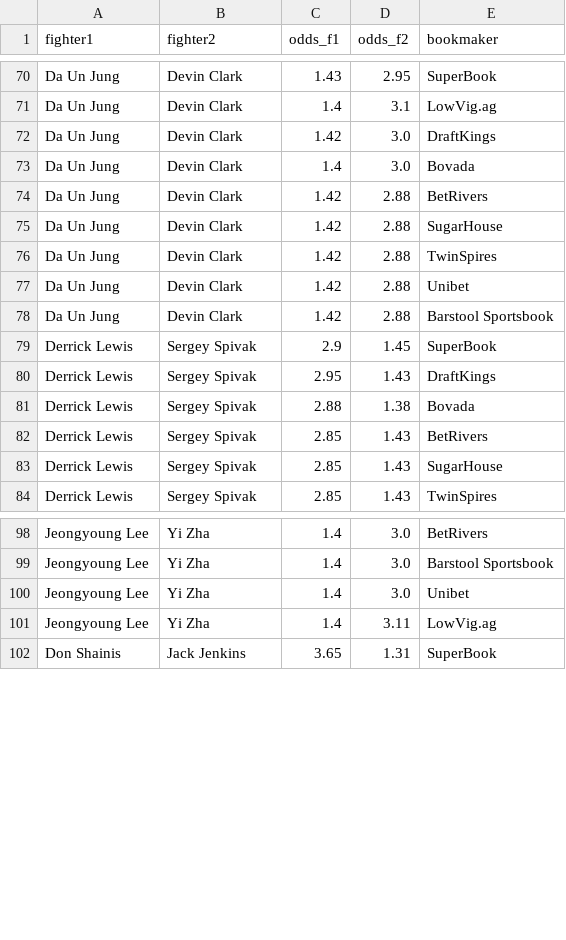
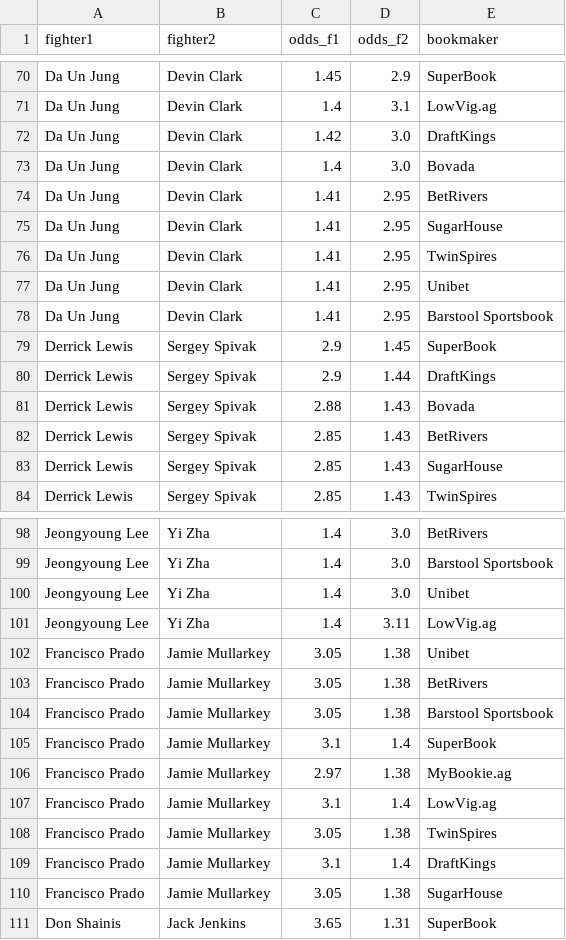
Before and after one commit to Mirda81/UFC-predictor-app, a CSV file: df_odds.csv, drawn as a sheet; only a part is shown, gaps mark what is left out; the diff covers the shown part only; the diff names each change by its address in the sheet, - before the commit and + after, or states it on an @@ line.

```diff
--- a/df_odds.csv
+++ b/df_odds.csv
-C70 (odds_f1): 1.43
+C70 (odds_f1): 1.45
-D70 (odds_f2): 2.95
+D70 (odds_f2): 2.9
-C74:C78 (odds_f1): 1.42
+C74:C78 (odds_f1): 1.41
-D74:D78 (odds_f2): 2.88
+D74:D78 (odds_f2): 2.95
-C80 (odds_f1): 2.95
+C80 (odds_f1): 2.9
-D80 (odds_f2): 1.43
+D80 (odds_f2): 1.44
-D81 (odds_f2): 1.38
+D81 (odds_f2): 1.43
+row 102: Francisco Prado | Jamie Mullarkey | 3.05 | 1.38 | Unibet
+row 103: Francisco Prado | Jamie Mullarkey | 3.05 | 1.38 | BetRivers
+row 104: Francisco Prado | Jamie Mullarkey | 3.05 | 1.38 | Barstool Sportsbook
+row 105: Francisco Prado | Jamie Mullarkey | 3.1 | 1.4 | SuperBook
+row 106: Francisco Prado | Jamie Mullarkey | 2.97 | 1.38 | MyBookie.ag
+row 107: Francisco Prado | Jamie Mullarkey | 3.1 | 1.4 | LowVig.ag
+row 108: Francisco Prado | Jamie Mullarkey | 3.05 | 1.38 | TwinSpires
+row 109: Francisco Prado | Jamie Mullarkey | 3.1 | 1.4 | DraftKings
+row 110: Francisco Prado | Jamie Mullarkey | 3.05 | 1.38 | SugarHouse
```
Also changed, not shown: 1 added row and 106 edited cells elsewhere in this file, 5 other files.
